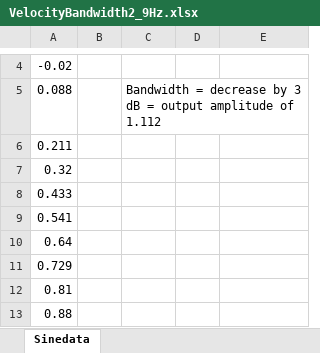
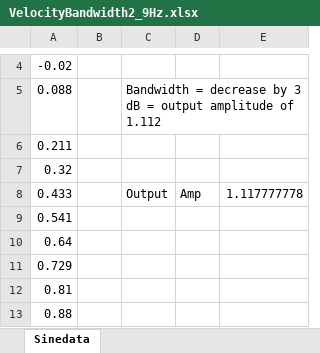
Before and after one commit to shivaghose/ME552, an Excel workbook: Lab3/VelocitySineResponse/VelocityBandwidth2_9Hz.xlsx, sheet Sinedata, drawn as a sheet; only a part is shown, gaps mark what is left out; values as stored, in another font and other column widths than the file's, no borders; charts and pictures not drawn; the diff names each change by its address in the sheet, - before the commit and + after, or states it on an @@ line.

```diff
--- a/Lab3/VelocitySineResponse/VelocityBandwidth2_9Hz.xlsx (sheet Sinedata)
+++ b/Lab3/VelocitySineResponse/VelocityBandwidth2_9Hz.xlsx (sheet Sinedata)
-C8: (empty)
+C8: Output
-D8: (empty)
+D8: Amp
-E8: (empty)
+E8: 1.117777778
```
Also changed, not shown: charts or pictures, Lab3/VelocitySineResponse/VelocitySine1Hz.xlsx, Lab3/VelocitySineResponse/VelocitySine2Hz.xlsx, 10 other files.
